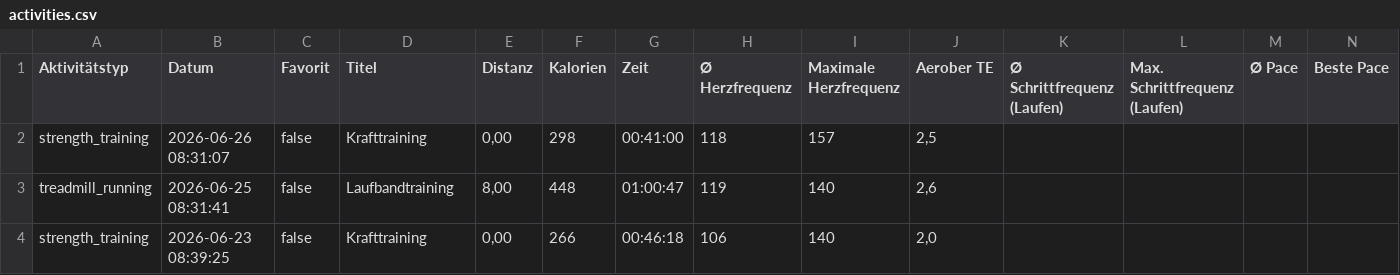
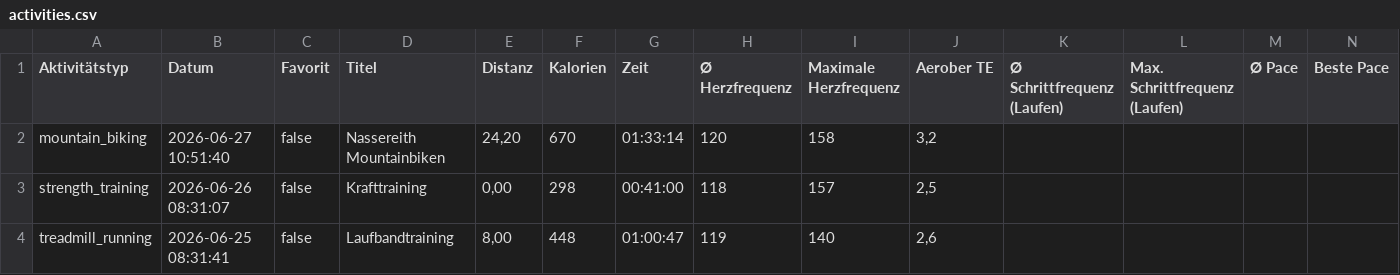
Before and after one commit to gingi1/gingisbaseproject, a CSV file: api/activities.csv, drawn as a sheet; only a part is shown; the shorter side is filled out with more unchanged rows; rows hold the shown columns only; the diff names each change by its address in the sheet, - before the commit and + after, or states it on an @@ line.

Commit message:
Automatischer Garmin Live-Sync

```diff
--- a/api/activities.csv
+++ b/api/activities.csv
+row 2: mountain_biking | 2026-06-27 10:51:40 | false | Nassereith Mountainbiken | 24,20 | 670 | 01:33:14 | 120 | 158 | 3,2
```
